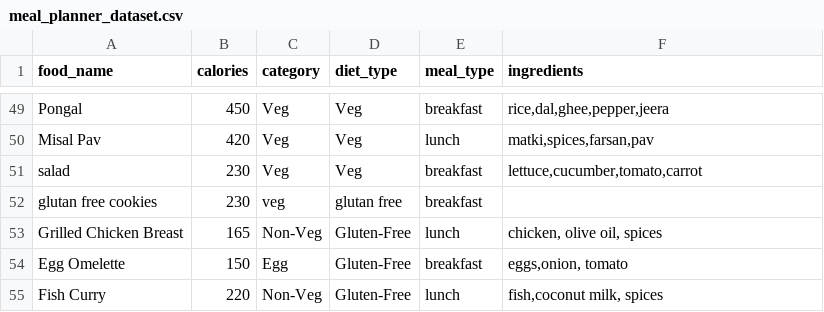
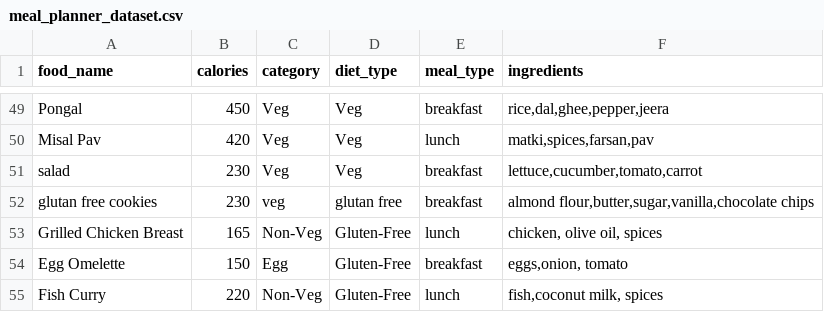
Before and after one commit to vaibhavimalche18/CaloriScore, a CSV file: dataset/meal_planner_dataset.csv, drawn as a sheet; only a part is shown, gaps mark what is left out.

Commit message:
Update glutan free cookies with ingredients
Added ingredients for glutan free cookies.

```diff
--- a/dataset/meal_planner_dataset.csv
+++ b/dataset/meal_planner_dataset.csv
@@ -51,3 +51,3 @@ Misal Pav,420,Veg,Veg,lunch,"matki,spices,farsan,pav",
 salad,230,Veg,Veg,breakfast,"lettuce,cucumber,tomato,carrot",
-glutan free cookies,230,veg,glutan free,breakfast,,
+glutan free cookies,230,veg,glutan free,breakfast,"almond flour,butter,sugar,vanilla,chocolate chips",
 Grilled Chicken Breast,165,Non-Veg,Gluten-Free,lunch,"chicken, olive oil, spices",
```
